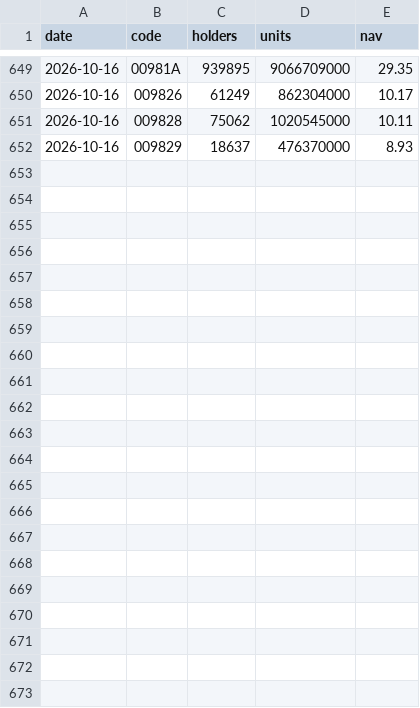
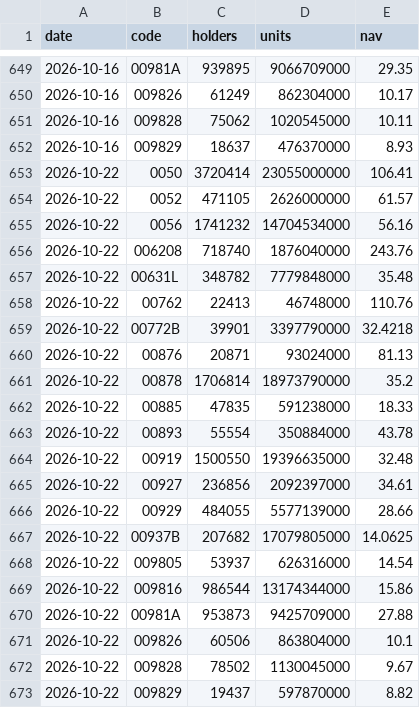
Before and after one commit to jey2204-creator/etf, a CSV file: data/weekly.csv, drawn as a sheet; only a part is shown, gaps mark what is left out.

```diff
--- a/data/weekly.csv
+++ b/data/weekly.csv
@@ -652 +652,22 @@ date,code,holders,units,nav
 2026-10-16,009829,18637,476370000,8.93
+2026-10-22,0050,3720414,23055000000,106.41
+2026-10-22,0052,471105,2626000000,61.57
+2026-10-22,0056,1741232,14704534000,56.16
+2026-10-22,006208,718740,1876040000,243.76
+2026-10-22,00631L,348782,7779848000,35.48
+2026-10-22,00762,22413,46748000,110.76
+2026-10-22,00772B,39901,3397790000,32.4218
+2026-10-22,00876,20871,93024000,81.13
+2026-10-22,00878,1706814,18973790000,35.2
+2026-10-22,00885,47835,591238000,18.33
+2026-10-22,00893,55554,350884000,43.78
+2026-10-22,00919,1500550,19396635000,32.48
+2026-10-22,00927,236856,2092397000,34.61
+2026-10-22,00929,484055,5577139000,28.66
+2026-10-22,00937B,207682,17079805000,14.0625
+2026-10-22,009805,53937,626316000,14.54
+2026-10-22,009816,986544,13174344000,15.86
+2026-10-22,00981A,953873,9425709000,27.88
+2026-10-22,009826,60506,863804000,10.1
+2026-10-22,009828,78502,1130045000,9.67
+2026-10-22,009829,19437,597870000,8.82
```
Also changed, not shown: data/history.csv, 2 other files.
